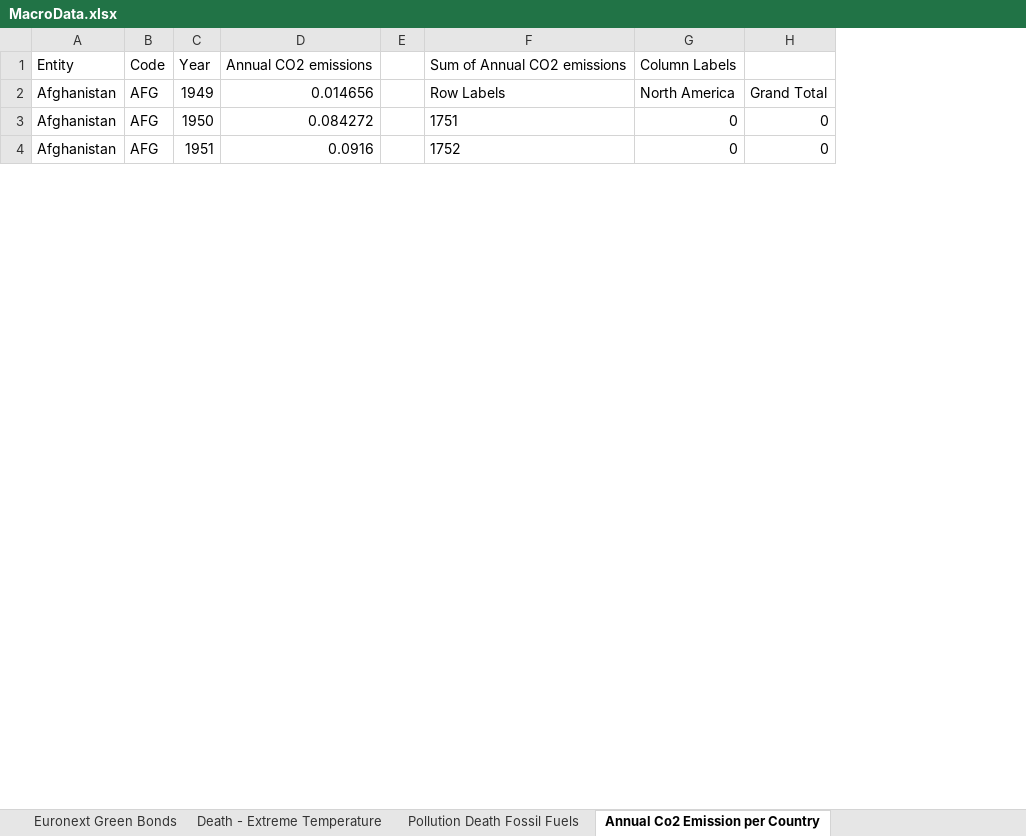
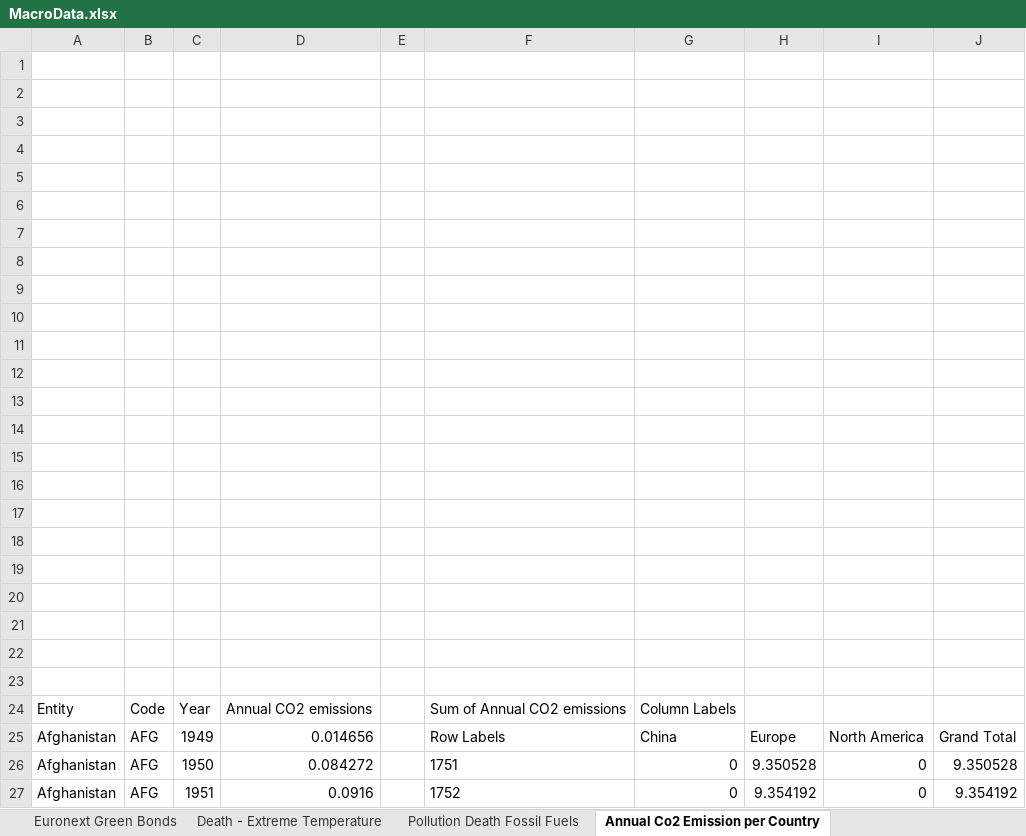
Before and after one commit to ZoziLaMalice/5A, an Excel workbook: Quantitative Finance/ESSAY 4/data/MacroData.xlsx, sheet Annual Co2 Emission per Country, drawn as a sheet; only a part is shown; values as stored, in another font and other column widths than the file's, no borders; charts and pictures not drawn; removed rows and columns are numbered as before the commit, all else as after; the diff names each change by its address in the sheet, - before the commit and + after, or states it on an @@ line.

```diff
--- a/Quantitative Finance/ESSAY 4/data/MacroData.xlsx (sheet Annual Co2 Emission per Country)
+++ b/Quantitative Finance/ESSAY 4/data/MacroData.xlsx (sheet Annual Co2 Emission per Country)
+column G, rows 24-27: Column Labels | China | 0 | 0
+column H, rows 25-27: Europe | 9.350528 | 9.354192
-column H, rows 2-4: Grand Total | 0 | 0
+column J, rows 25-27: Grand Total | 9.350528 | 9.354192
+row 1: (empty)
+row 2: (empty)
+row 3: (empty)
+row 4: (empty)
+row 5: (empty)
+row 6: (empty)
+row 7: (empty)
+row 8: (empty)
+row 9: (empty)
+row 10: (empty)
+row 11: (empty)
+row 12: (empty)
+row 13: (empty)
+row 14: (empty)
+row 15: (empty)
+row 16: (empty)
+row 17: (empty)
+row 18: (empty)
+row 19: (empty)
+row 20: (empty)
+row 21: (empty)
+row 22: (empty)
+row 23: (empty)
-I24: Column Labels
+I24: (empty)
```
Also changed, not shown: sheet Euronext Green Bonds, sheet Electricity Coal, sheet Electricity Gas, sheet Electricity Fossil Fuels, sheet Low-carbon Electricity, sheet Coal Production by Country, 3 more sheets, charts or pictures.
